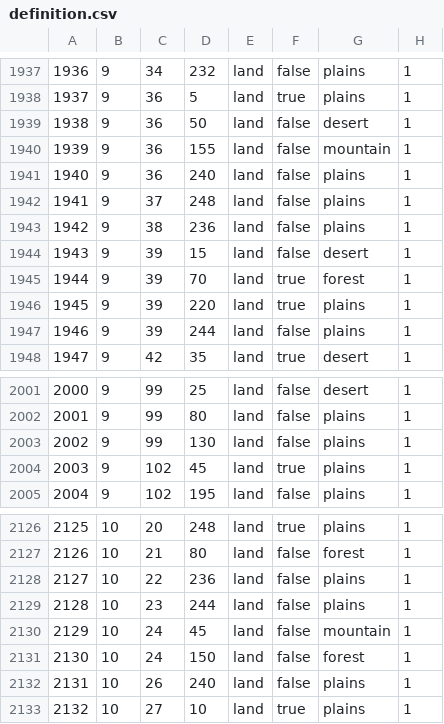
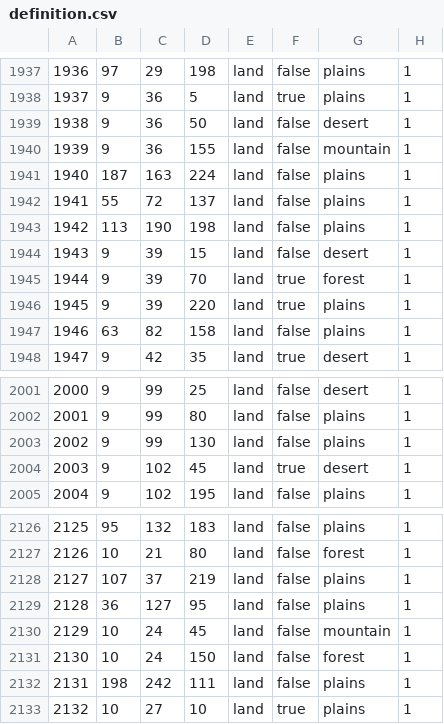
Before and after one commit to schloky/mmwater, a CSV file: map/definition.csv, drawn as a sheet; only a part is shown, gaps mark what is left out; the diff covers the shown part only.

```diff
--- a/map/definition.csv
+++ b/map/definition.csv
@@ -1937,2 +1937,2 @@
-1936;9;34;232;land;false;plains;1
+1936;97;29;198;land;false;plains;1
 1937;9;36;5;land;true;plains;1
@@ -1940,5 +1940,5 @@
 1939;9;36;155;land;false;mountain;1
-1940;9;36;240;land;false;plains;1
-1941;9;37;248;land;false;plains;1
-1942;9;38;236;land;false;plains;1
+1940;187;163;224;land;false;plains;1
+1941;55;72;137;land;false;plains;1
+1942;113;190;198;land;false;plains;1
 1943;9;39;15;land;false;desert;1
@@ -1946,3 +1946,3 @@
 1945;9;39;220;land;true;plains;1
-1946;9;39;244;land;false;plains;1
+1946;63;82;158;land;false;plains;1
 1947;9;42;35;land;true;desert;1
@@ -2003,3 +2003,3 @@
 2002;9;99;130;land;false;plains;1
-2003;9;102;45;land;true;plains;1
+2003;9;102;45;land;true;desert;1
 2004;9;102;195;land;false;plains;1
@@ -2126,8 +2126,8 @@
-2125;10;20;248;land;true;plains;1
+2125;95;132;183;land;false;plains;1
 2126;10;21;80;land;false;forest;1
-2127;10;22;236;land;false;plains;1
-2128;10;23;244;land;false;plains;1
+2127;107;37;219;land;false;plains;1
+2128;36;127;95;land;false;plains;1
 2129;10;24;45;land;false;mountain;1
 2130;10;24;150;land;false;forest;1
-2131;10;26;240;land;false;plains;1
+2131;198;242;111;land;false;plains;1	
 2132;10;27;10;land;true;plains;1
```
Also changed, not shown: 71 edited cells elsewhere in this file.
